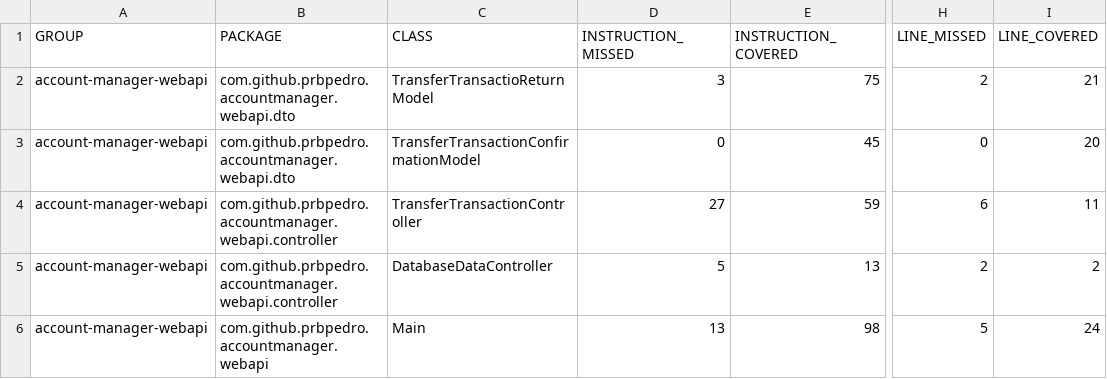
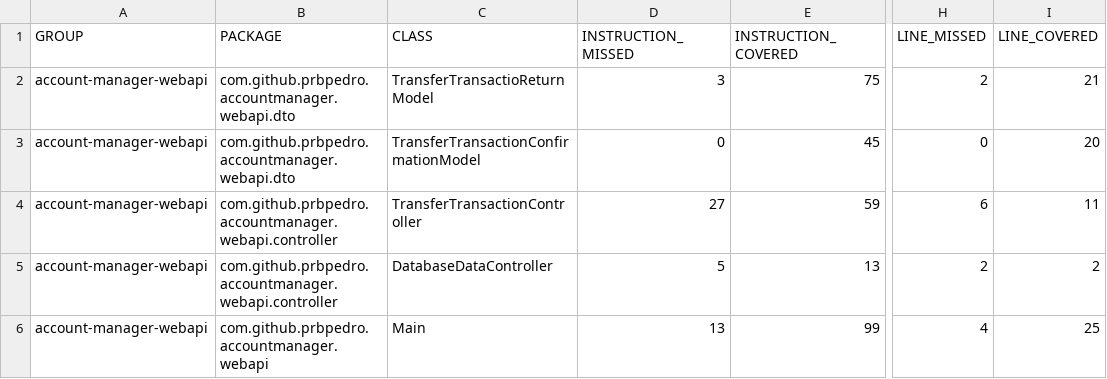
Before and after one commit to prbpedro/account-manager-webapi, a CSV file: target/site/jacoco/jacoco.csv, drawn as a sheet; only a part is shown, gaps mark what is left out; the diff names each change by its address in the sheet, - before the commit and + after, or states it on an @@ line.

```diff
--- a/target/site/jacoco/jacoco.csv
+++ b/target/site/jacoco/jacoco.csv
-E6 (INSTRUCTION_COVERED): 98
+E6 (INSTRUCTION_COVERED): 99
-H6 (LINE_MISSED): 5
+H6 (LINE_MISSED): 4
-I6 (LINE_COVERED): 24
+I6 (LINE_COVERED): 25
```
Also changed, not shown: 26 other files.
